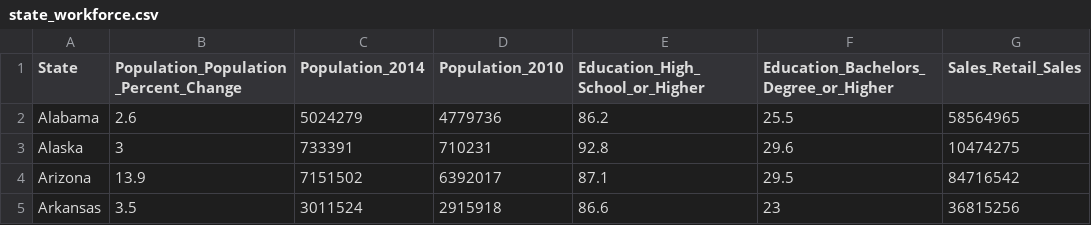
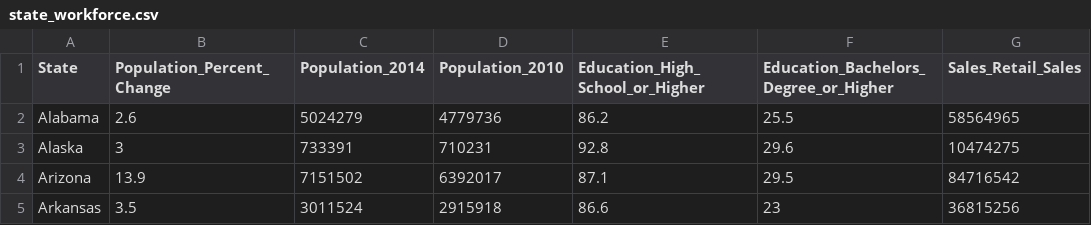
Before and after one commit to CMC-QCL/SQL, a CSV file: state_workforce.csv, drawn as a sheet; only a part is shown; the diff names each change by its address in the sheet, - before the commit and + after, or states it on an @@ line.

```diff
--- a/state_workforce.csv
+++ b/state_workforce.csv
-B1: Population_Population_Percent_Change
+B1: Population_Percent_Change
```
Also changed, not shown: state_crime.csv, 9 other files.
